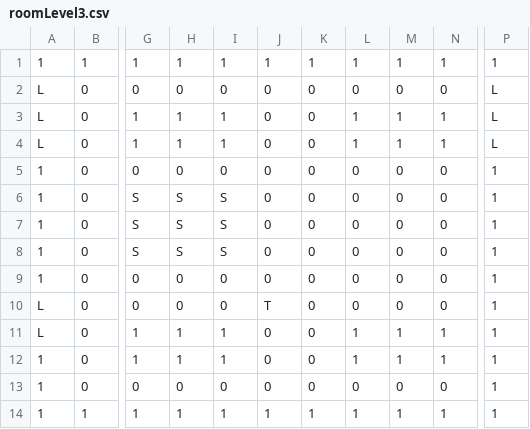
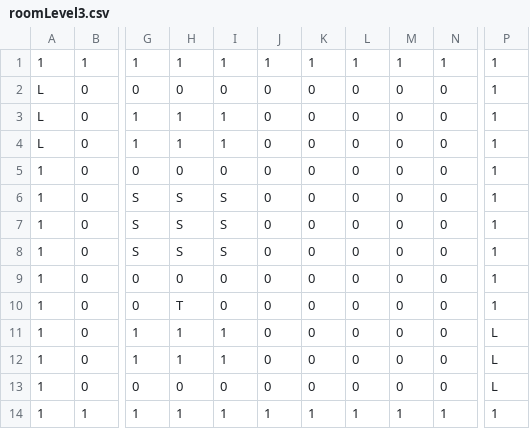
Before and after one commit to MasatomoSegawa/FluidMechanicsForUnity, a CSV file: Assets/FluidMechanics/Resources/roomLevel3.csv, drawn as a sheet; only a part is shown, gaps mark what is left out; the diff names each change by its address in the sheet, - before the commit and + after, or states it on an @@ line.

```diff
--- a/Assets/FluidMechanics/Resources/roomLevel3.csv
+++ b/Assets/FluidMechanics/Resources/roomLevel3.csv
-P2:P4: L
+P2:P4: 1
-L3:L4: 1
+L3:L4: 0
-M3:M4: 1
+M3:M4: 0
-N3:N4: 1
+N3:N4: 0
-A10:A11: L
+A10:A11: 1
-H10: 0
+H10: T
-J10: T
+J10: 0
-L11:L12: 1
+L11:L12: 0
-M11:M12: 1
+M11:M12: 0
-N11:N12: 1
+N11:N12: 0
-P11:P13: 1
+P11:P13: L
```
Also changed, not shown: Assets/FluidMechanics/Resources/RoomLevel1.csv, Assets/FluidMechanics/Resources/RoomLevel5.csv, 31 other files.
